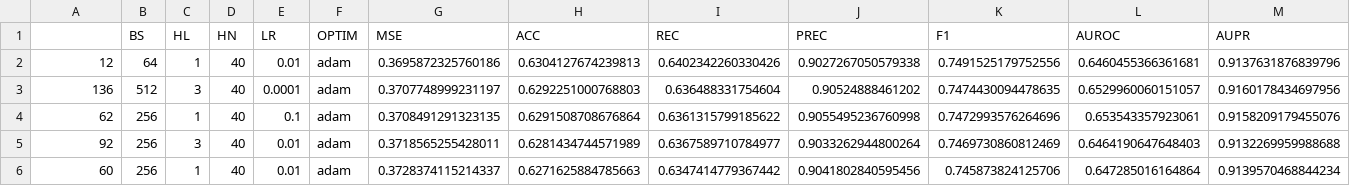
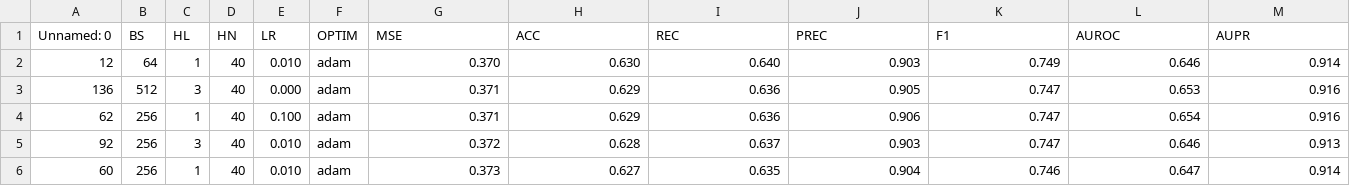
Before and after one commit to EduardoBrito97/RedesNeurais, a CSV file: Projetão/results/mlp/top5_results.csv, drawn as a sheet.

```diff
--- a/Projetão/results/mlp/top5_results.csv
+++ b/Projetão/results/mlp/top5_results.csv
@@ -1,6 +1,6 @@
-,BS,HL,HN,LR,OPTIM,MSE,ACC,REC,PREC,F1,AUROC,AUPR
-12,64,1,40,0.01,adam,0.3695872325760186,0.6304127674239813,0.6402342260330426,0.9027267050579338,0.7491525179752556,0.6460455366361681,0.9137631876839796
-136,512,3,40,0.0001,adam,0.3707748999231197,0.6292251000768803,0.636488331754604,0.90524888461202,0.7474430094478635,0.6529960060151057,0.9160178434697956
-62,256,1,40,0.1,adam,0.3708491291323135,0.6291508708676864,0.6361315799185622,0.9055495236760998,0.7472993576264696,0.653543357923061,0.9158209179455076
-92,256,3,40,0.01,adam,0.3718565255428011,0.6281434744571989,0.6367589710784977,0.9033262944800264,0.7469730860812469,0.6464190647648403,0.9132269959988688
-60,256,1,40,0.01,adam,0.3728374115214337,0.6271625884785663,0.6347414779367442,0.9041802840595456,0.745873824125706,0.647285016164864,0.9139570468844234
+Unnamed: 0,BS,HL,HN,LR,OPTIM,MSE,ACC,REC,PREC,F1,AUROC,AUPR
+12,64,1,40,0.010,adam,0.370,0.630,0.640,0.903,0.749,0.646,0.914
+136,512,3,40,0.000,adam,0.371,0.629,0.636,0.905,0.747,0.653,0.916
+62,256,1,40,0.100,adam,0.371,0.629,0.636,0.906,0.747,0.654,0.916
+92,256,3,40,0.010,adam,0.372,0.628,0.637,0.903,0.747,0.646,0.913
+60,256,1,40,0.010,adam,0.373,0.627,0.635,0.904,0.746,0.647,0.914
```
Also changed, not shown: Projetão/results/mlp_autoencoder/top5_results.csv, Projetão/results/randomForest/results.csv, 2 other files.
